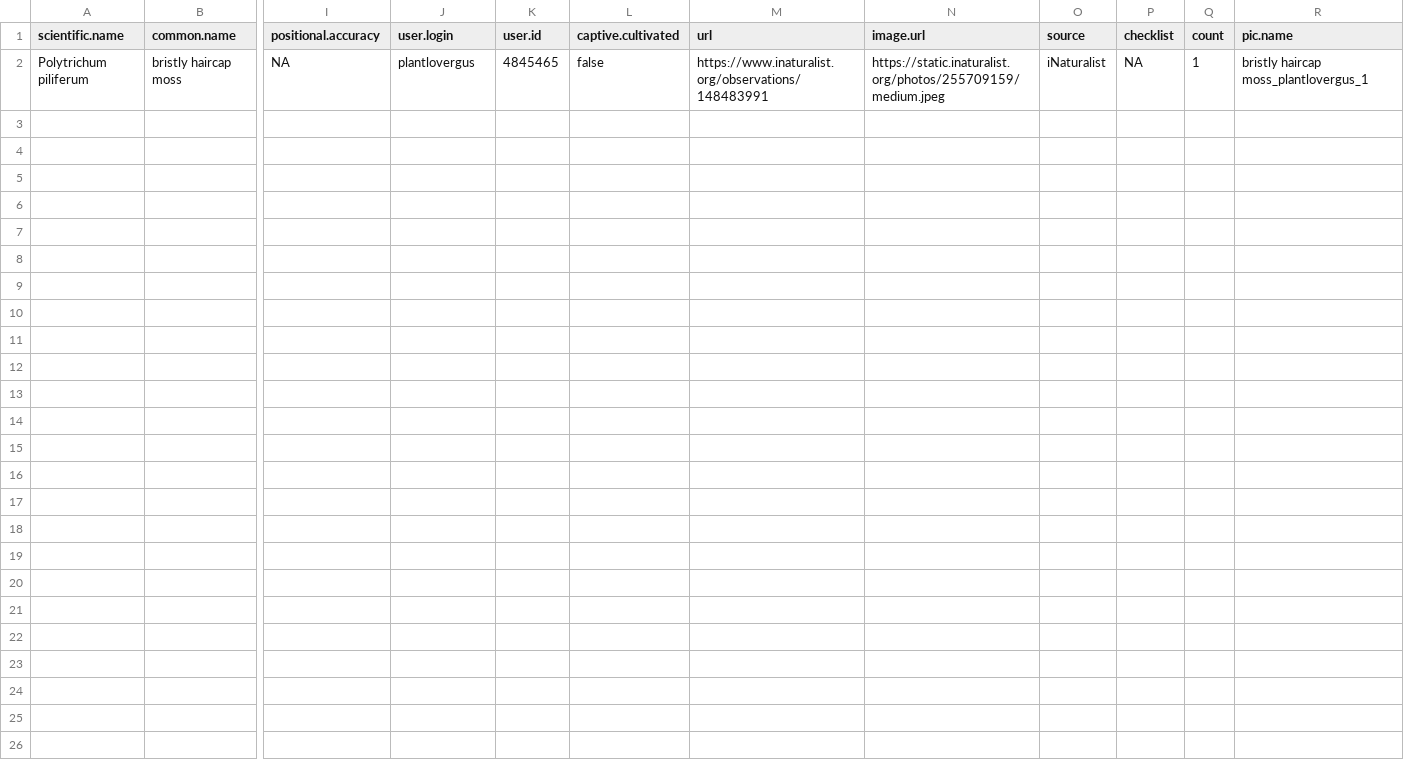
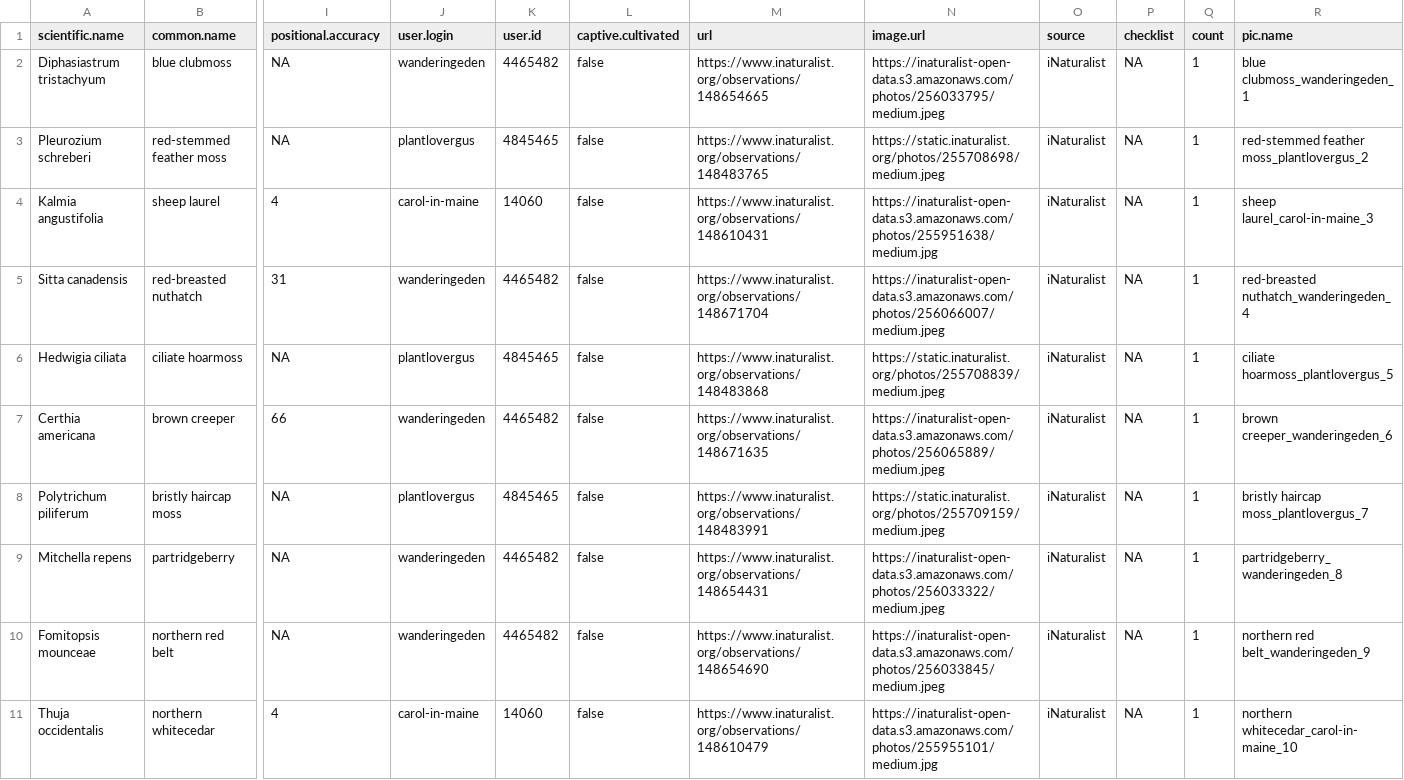
Before and after one commit to Kylelima21/npf_cb_project, a CSV file: app2/www/datasets/summary_10random.csv, drawn as a sheet; only a part is shown, gaps mark what is left out; addresses are those after the commit; rows hold the shown columns only; the diff names each change by its address in the sheet, - before the commit and + after, or states it on an @@ line.

```diff
--- a/app2/www/datasets/summary_10random.csv
+++ b/app2/www/datasets/summary_10random.csv
+row 2: Diphasiastrum tristachyum | blue clubmoss | NA | wanderingeden | 4465482 | false | https://www.inaturalist.org/observations/148654665 | https://inaturalist-open-data.s3.amazonaws.com/photos/256033795/medium.jpeg | iNaturalist | NA | 1 | blue clubmoss_wanderingeden_1
+row 3: Pleurozium schreberi | red-stemmed feather moss | NA | plantlovergus | 4845465 | false | https://www.inaturalist.org/observations/148483765 | https://static.inaturalist.org/photos/255708698/medium.jpeg | iNaturalist | NA | 1 | red-stemmed feather moss_plantlovergus_2
+row 4: Kalmia angustifolia | sheep laurel | 4 | carol-in-maine | 14060 | false | https://www.inaturalist.org/observations/148610431 | https://inaturalist-open-data.s3.amazonaws.com/photos/255951638/medium.jpg | iNaturalist | NA | 1 | sheep laurel_carol-in-maine_3
+row 5: Sitta canadensis | red-breasted nuthatch | 31 | wanderingeden | 4465482 | false | https://www.inaturalist.org/observations/148671704 | https://inaturalist-open-data.s3.amazonaws.com/photos/256066007/medium.jpeg | iNaturalist | NA | 1 | red-breasted nuthatch_wanderingeden_4
+row 6: Hedwigia ciliata | ciliate hoarmoss | NA | plantlovergus | 4845465 | false | https://www.inaturalist.org/observations/148483868 | https://static.inaturalist.org/photos/255708839/medium.jpeg | iNaturalist | NA | 1 | ciliate hoarmoss_plantlovergus_5
+row 7: Certhia americana | brown creeper | 66 | wanderingeden | 4465482 | false | https://www.inaturalist.org/observations/148671635 | https://inaturalist-open-data.s3.amazonaws.com/photos/256065889/medium.jpeg | iNaturalist | NA | 1 | brown creeper_wanderingeden_6
-R8 (pic.name): bristly haircap moss_plantlovergus_1
+R8 (pic.name): bristly haircap moss_plantlovergus_7
+row 9: Mitchella repens | partridgeberry | NA | wanderingeden | 4465482 | false | https://www.inaturalist.org/observations/148654431 | https://inaturalist-open-data.s3.amazonaws.com/photos/256033322/medium.jpeg | iNaturalist | NA | 1 | partridgeberry_wanderingeden_8
+row 10: Fomitopsis mounceae | northern red belt | NA | wanderingeden | 4465482 | false | https://www.inaturalist.org/observations/148654690 | https://inaturalist-open-data.s3.amazonaws.com/photos/256033845/medium.jpeg | iNaturalist | NA | 1 | northern red belt_wanderingeden_9
+row 11: Thuja occidentalis | northern whitecedar | 4 | carol-in-maine | 14060 | false | https://www.inaturalist.org/observations/148610479 | https://inaturalist-open-data.s3.amazonaws.com/photos/255955101/medium.jpg | iNaturalist | NA | 1 | northern whitecedar_carol-in-maine_10
```
Also changed, not shown: 5 other files.
